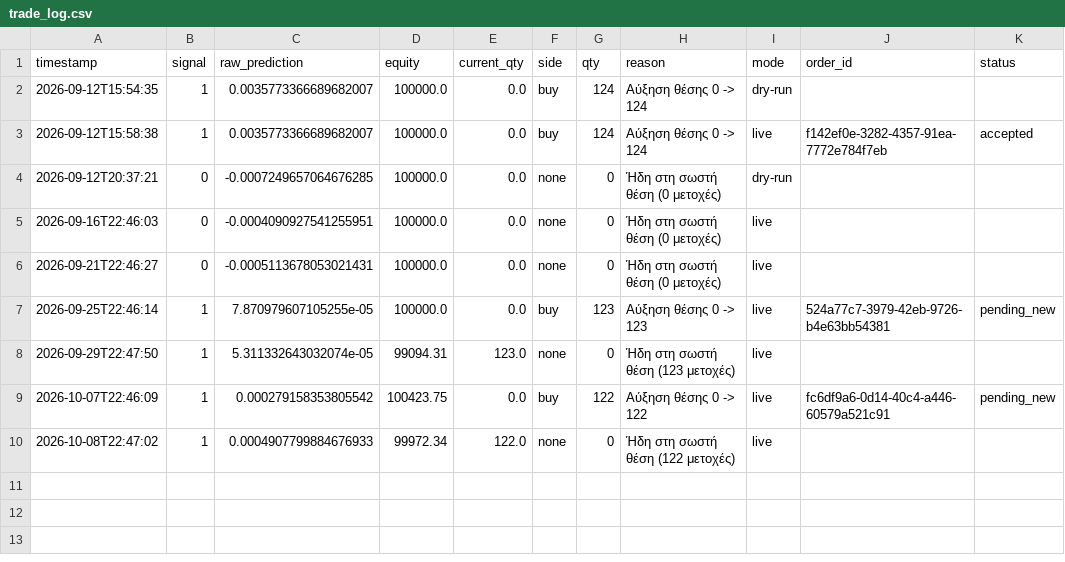
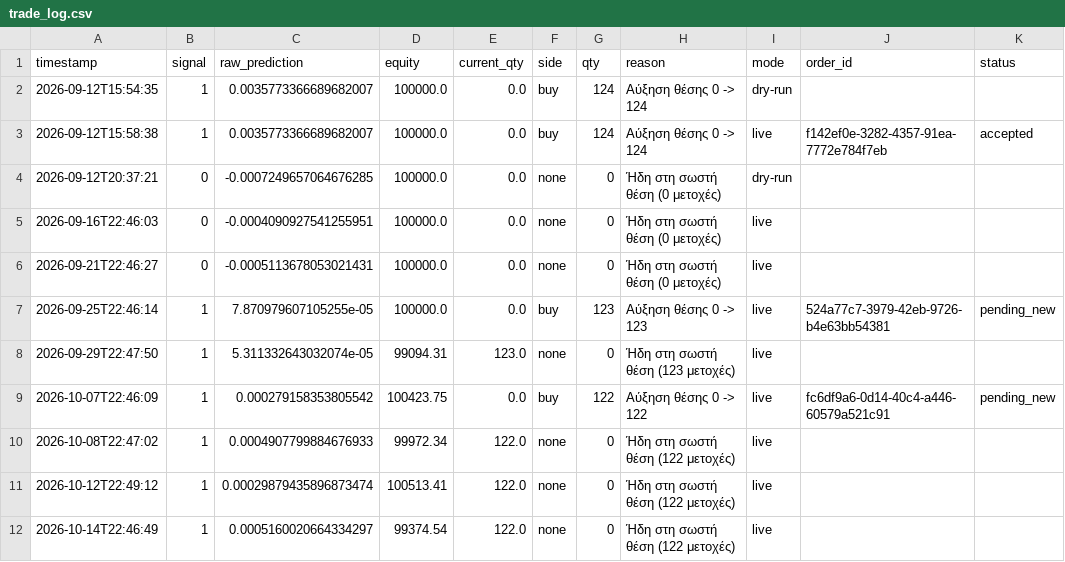
Before and after one commit to fontas33/sp500-forecasting, a CSV file: data/trade_log.csv, drawn as a sheet; the diff names each change by its address in the sheet, - before the commit and + after, or states it on an @@ line.

```diff
--- a/data/trade_log.csv
+++ b/data/trade_log.csv
+row 11: 2026-10-12T22:49:12 | 1 | 0.00029879435896873474 | 100513.41 | 122.0 | none | 0 | Ήδη στη σωστή θέση (122 μετοχές) | live
+row 12: 2026-10-14T22:46:49 | 1 | 0.0005160020664334297 | 99374.54 | 122.0 | none | 0 | Ήδη στη σωστή θέση (122 μετοχές) | live
```
Also changed, not shown: data/signal_log.csv.
